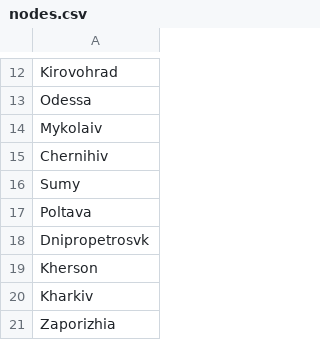
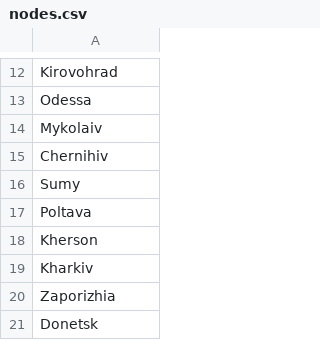
Before and after one commit to SvenvnevS/zeuristieken, a CSV file: Algoritmes/Random/nodes.csv, drawn as a sheet; only a part is shown, gaps mark what is left out; the shorter side is filled out with more unchanged rows.

Commit message:
kip

```diff
--- a/Algoritmes/Random/nodes.csv
+++ b/Algoritmes/Random/nodes.csv
@@ -17,3 +17,2 @@ Sumy
 Poltava
-Dnipropetrosvk
 Kherson
```
